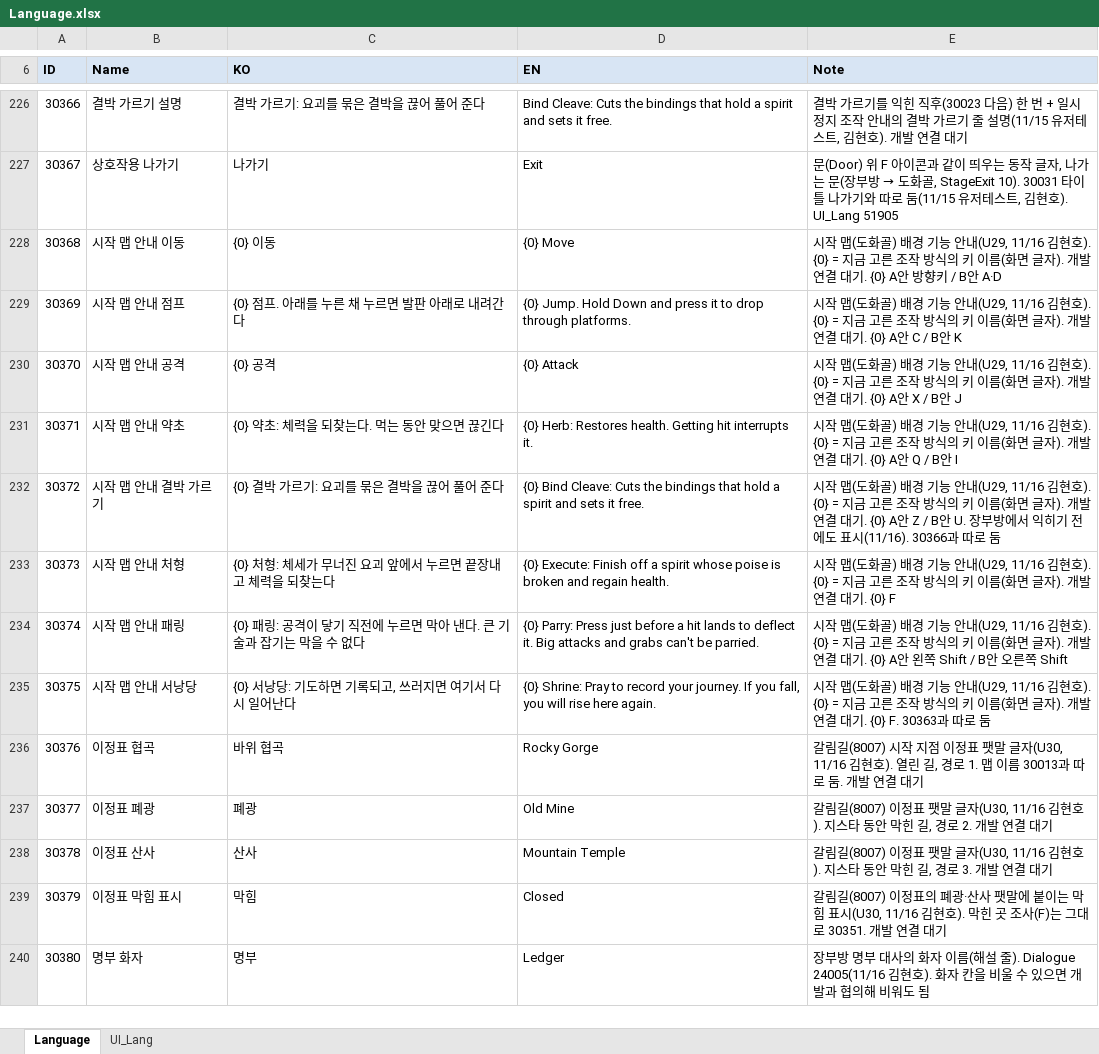
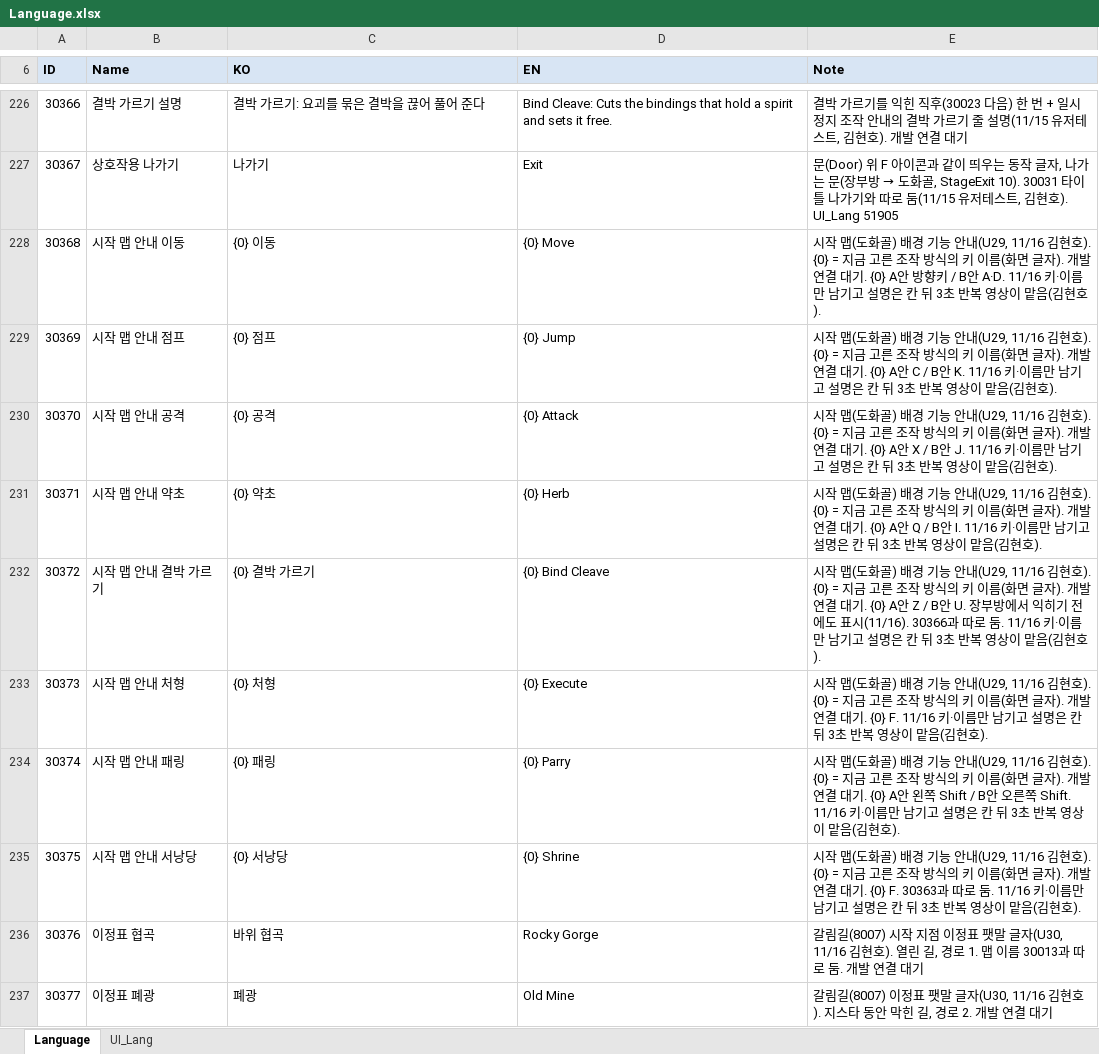
Before and after one commit to hyunho9228-web/DataSheet, an Excel workbook: tables/Language.xlsx, sheet Language, drawn as a sheet; only a part is shown, gaps mark what is left out; the shorter side is filled out with more unchanged rows; values as stored, in another font and other column widths than the file's, no borders; the diff names each change by its address in the sheet, - before the commit and + after, or states it on an @@ line.

```diff
--- a/tables/Language.xlsx (sheet Language)
+++ b/tables/Language.xlsx (sheet Language)
-E228 (Note): …/ B안 A·D
+E228 (Note): …/ B안 A·D. 11/16 키·이름만 남기고 설명은 칸 뒤 3초 반복 영상이 맡음(김현호).
-C229 (KO): {0} 점프. 아래를 누른 채 누르면 발판 아래로 내려간다
+C229 (KO): {0} 점프
-D229 (EN): {0} Jump. Hold Down and press it to drop through platforms.
+D229 (EN): {0} Jump
-E229 (Note): …/ B안 K
+E229 (Note): …/ B안 K. 11/16 키·이름만 남기고 설명은 칸 뒤 3초 반복 영상이 맡음(김현호).
-E230 (Note): …/ B안 J
+E230 (Note): …/ B안 J. 11/16 키·이름만 남기고 설명은 칸 뒤 3초 반복 영상이 맡음(김현호).
-C231 (KO): {0} 약초: 체력을 되찾는다. 먹는 동안 맞으면 끊긴다
+C231 (KO): {0} 약초
-D231 (EN): {0} Herb: Restores health. Getting hit interrupts it.
+D231 (EN): {0} Herb
-E231 (Note): …/ B안 I
+E231 (Note): …/ B안 I. 11/16 키·이름만 남기고 설명은 칸 뒤 3초 반복 영상이 맡음(김현호).
-C232 (KO): {0} 결박 가르기: 요괴를 묶은 결박을 끊어 풀어 준다
+C232 (KO): {0} 결박 가르기
-D232 (EN): {0} Bind Cleave: Cuts the bindings that hold a spirit and sets it free.
+D232 (EN): {0} Bind Cleave
-E232 (Note): …따로 둠
+E232 (Note): …따로 둠. 11/16 키·이름만 남기고 설명은 칸 뒤 3초 반복 영상이 맡음(김현호).
-C233 (KO): {0} 처형: 체세가 무너진 요괴 앞에서 누르면 끝장내고 체력을 되찾는다
+C233 (KO): {0} 처형
-D233 (EN): {0} Execute: Finish off a spirit whose poise is broken and regain health.
+D233 (EN): {0} Execute
-E233 (Note): …대기. {0} F
+E233 (Note): …대기. {0} F. 11/16 키·이름만 남기고 설명은 칸 뒤 3초 반복 영상이 맡음(김현호).
-C234 (KO): {0} 패링: 공격이 닿기 직전에 누르면 막아 낸다. 큰 기술과 잡기는 막을 수 없다
+C234 (KO): {0} 패링
-D234 (EN): {0} Parry: Press just before a hit lands to deflect it. Big attacks and grabs can't be parried.
+D234 (EN): {0} Parry
-E234 (Note): …오른쪽 Shift
+E234 (Note): …오른쪽 Shift. 11/16 키·이름만 남기고 설명은 칸 뒤 3초 반복 영상이 맡음(김현호).
-C235 (KO): {0} 서낭당: 기도하면 기록되고, 쓰러지면 여기서 다시 일어난다
+C235 (KO): {0} 서낭당
-D235 (EN): {0} Shrine: Pray to record your journey. If you fall, you will rise here again.
+D235 (EN): {0} Shrine
-E235 (Note): …따로 둠
+E235 (Note): …따로 둠. 11/16 키·이름만 남기고 설명은 칸 뒤 3초 반복 영상이 맡음(김현호).
```
